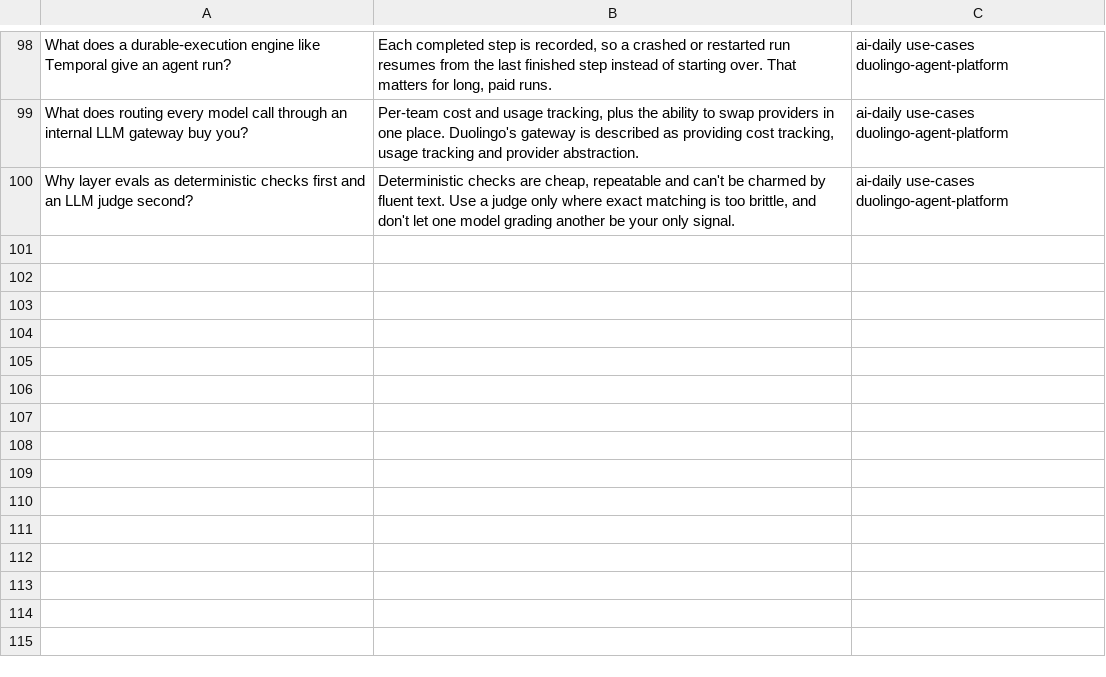
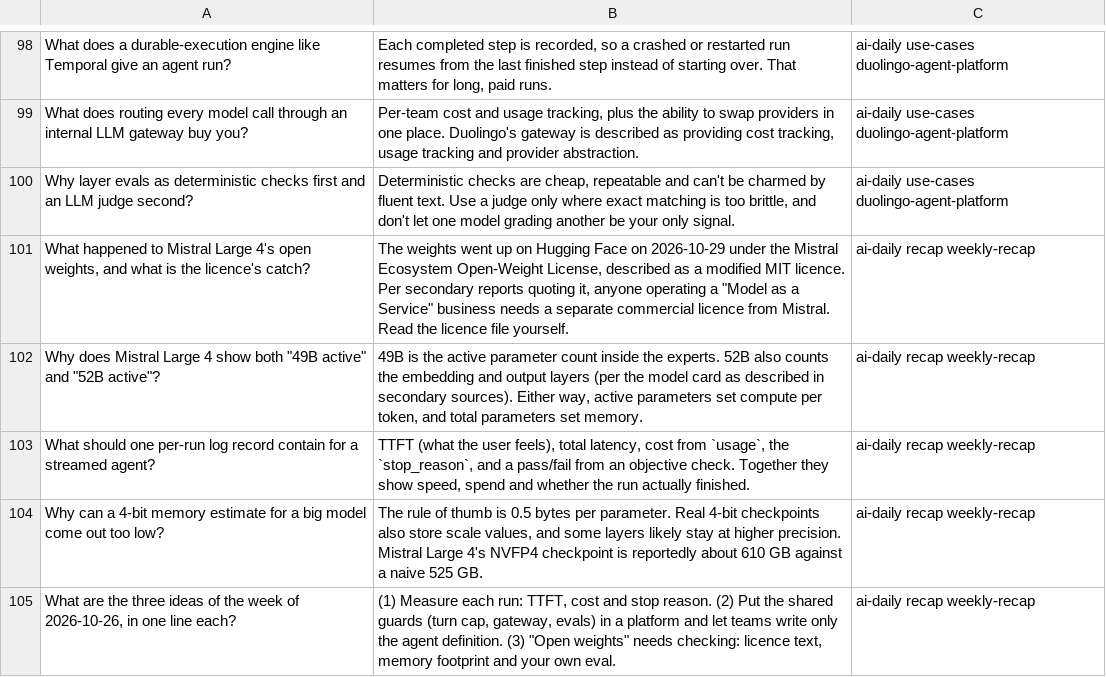
Before and after one commit to Simran308/ai-daily-study-notes, a CSV file: flashcards/anki.csv, drawn as a sheet; only a part is shown, gaps mark what is left out.

```diff
--- a/flashcards/anki.csv
+++ b/flashcards/anki.csv
@@ -100 +100,6 @@
 "Why layer evals as deterministic checks first and an LLM judge second?","Deterministic checks are cheap, repeatable and can't be charmed by fluent text. Use a judge only where exact matching is too brittle, and don't let one model grading another be your only signal.","ai-daily use-cases duolingo-agent-platform"
+"What happened to Mistral Large 4's open weights, and what is the licence's catch?","The weights went up on Hugging Face on 2026-10-29 under the Mistral Ecosystem Open-Weight License, described as a modified MIT licence. Per secondary reports quoting it, anyone operating a ""Model as a Service"" business needs a separate commercial licence from Mistral. Read the licence file yourself.","ai-daily recap weekly-recap"
+"Why does Mistral Large 4 show both ""49B active"" and ""52B active""?","49B is the active parameter count inside the experts. 52B also counts the embedding and output layers (per the model card as described in secondary sources). Either way, active parameters set compute per token, and total parameters set memory.","ai-daily recap weekly-recap"
+"What should one per-run log record contain for a streamed agent?","TTFT (what the user feels), total latency, cost from `usage`, the `stop_reason`, and a pass/fail from an objective check. Together they show speed, spend and whether the run actually finished.","ai-daily recap weekly-recap"
+"Why can a 4-bit memory estimate for a big model come out too low?","The rule of thumb is 0.5 bytes per parameter. Real 4-bit checkpoints also store scale values, and some layers likely stay at higher precision. Mistral Large 4's NVFP4 checkpoint is reportedly about 610 GB against a naive 525 GB.","ai-daily recap weekly-recap"
+"What are the three ideas of the week of 2026-10-26, in one line each?","(1) Measure each run: TTFT, cost and stop reason. (2) Put the shared guards (turn cap, gateway, evals) in a platform and let teams write only the agent definition. (3) ""Open weights"" needs checking: licence text, memory footprint and your own eval.","ai-daily recap weekly-recap"
```
Also changed, not shown: 3 other files.
